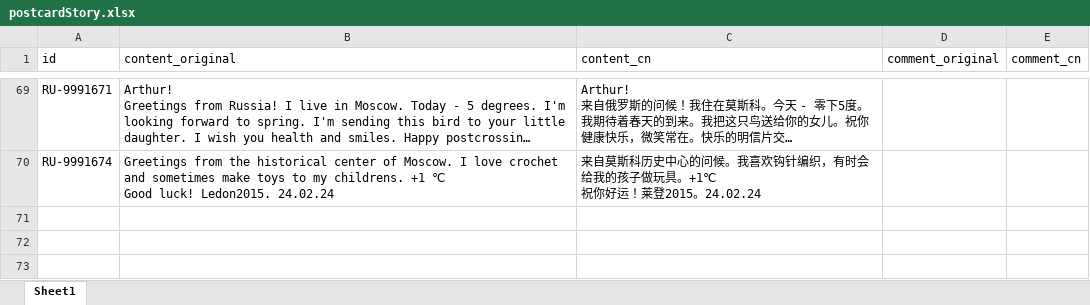
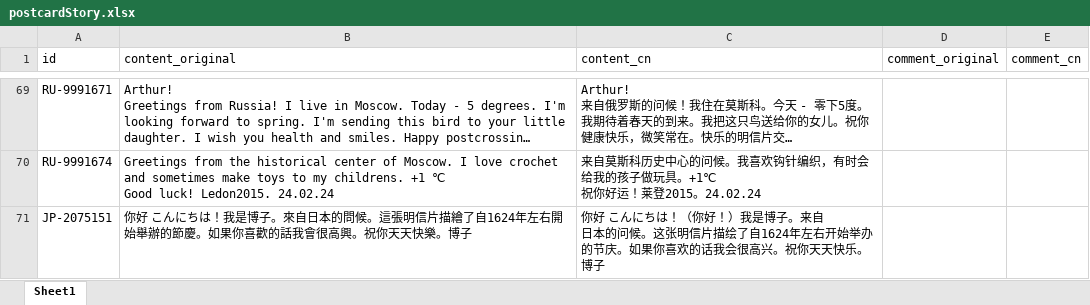
Before and after one commit to arthurfsy2/Postcrossing_map_generator, an Excel workbook: template/postcardStory.xlsx, sheet Sheet1, drawn as a sheet; only a part is shown, gaps mark what is left out; long unchanged cells end in …; values as stored, in another font and other column widths than the file's, no borders; ↵ is a line break in a cell; the diff names each change by its address in the sheet, - before the commit and + after, or states it on an @@ line.

```diff
--- a/template/postcardStory.xlsx (sheet Sheet1)
+++ b/template/postcardStory.xlsx (sheet Sheet1)
+row 71: JP-2075151 | 你好 こんにちは！我是博子。來自日本的問候。這張明信片描繪了自1624年左右開始舉辦的節慶。如果你喜歡的話我會很高興。祝你天天快樂。博子 | 你好 こんにちは！（你好！）我是博子。来自 ↵ 日本的问候。这张明信片描绘了自1624年左右开始举办的节庆。如果你喜欢的话我会很高兴。祝你天天快乐。博子
```
Also changed, not shown: 1 other file.
